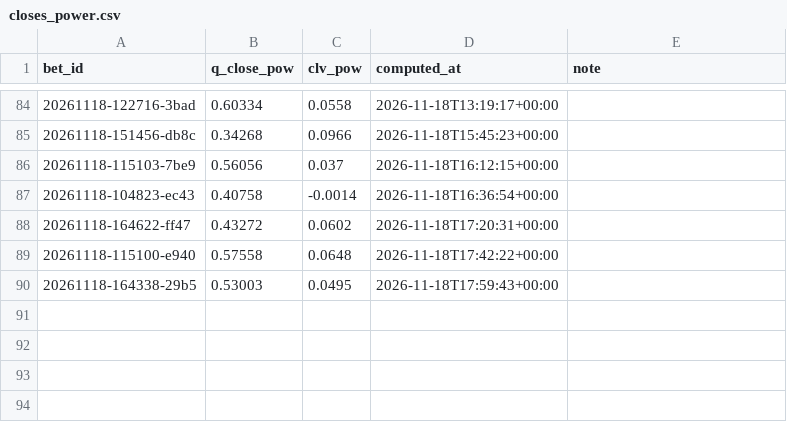
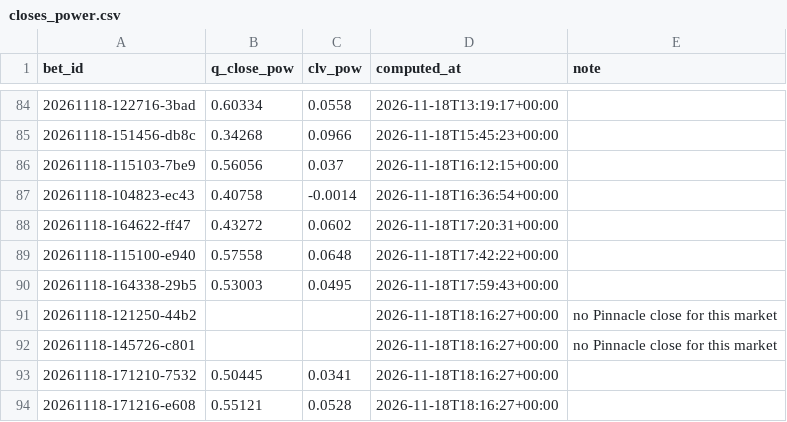
Before and after one commit to lukkeodds/livetest-log, a CSV file: data/closes_power.csv, drawn as a sheet; only a part is shown, gaps mark what is left out; the diff names each change by its address in the sheet, - before the commit and + after, or states it on an @@ line.

Commit message:
snapshot 20261118T181822Z: closes.csv, closes_power.csv

```diff
--- a/data/closes_power.csv
+++ b/data/closes_power.csv
+row 91: 20261118-121250-44b2 |  |  | 2026-11-18T18:16:27+00:00 | no Pinnacle close for this market
+row 92: 20261118-145726-c801 |  |  | 2026-11-18T18:16:27+00:00 | no Pinnacle close for this market
+row 93: 20261118-171210-7532 | 0.50445 | 0.0341 | 2026-11-18T18:16:27+00:00
+row 94: 20261118-171216-e608 | 0.55121 | 0.0528 | 2026-11-18T18:16:27+00:00
```
Also changed, not shown: data/closes.csv, 2 other files.
